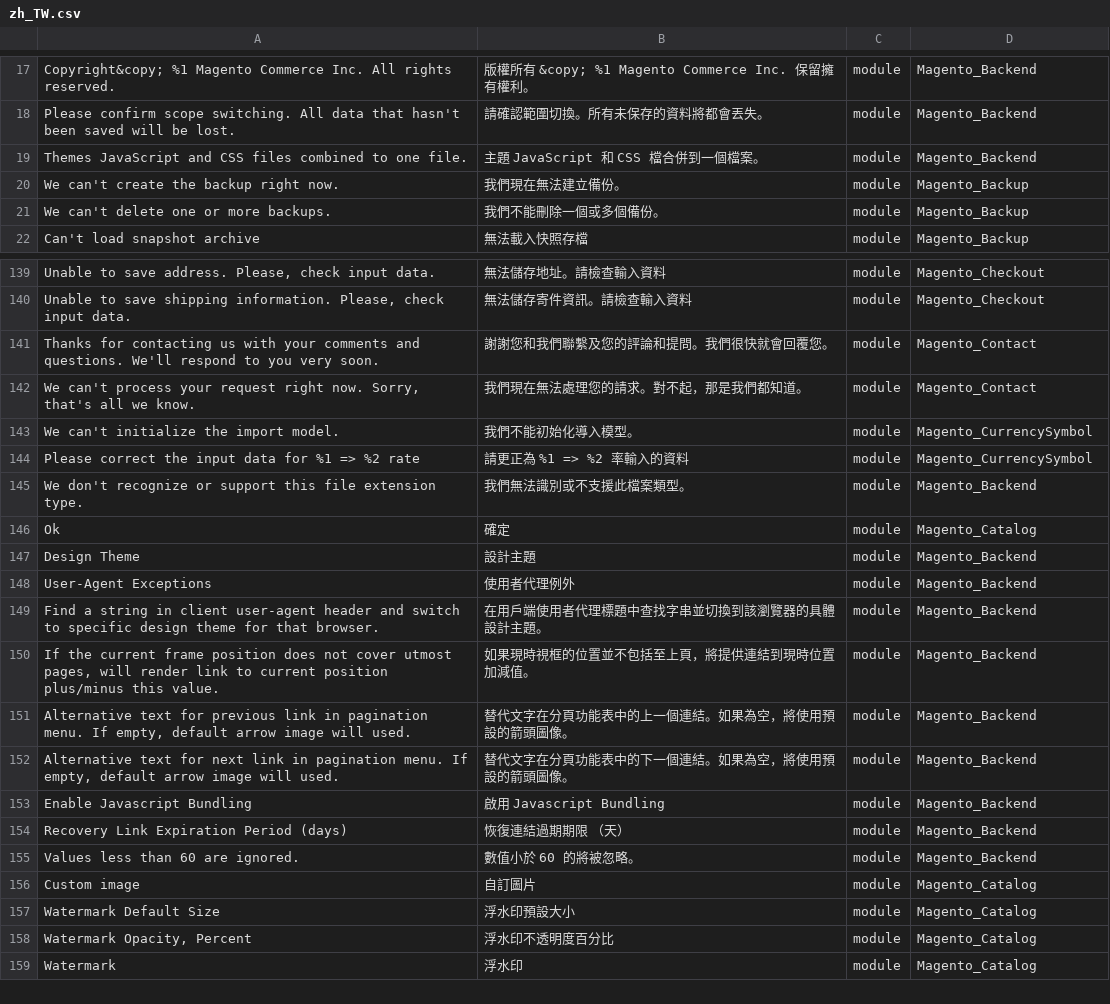
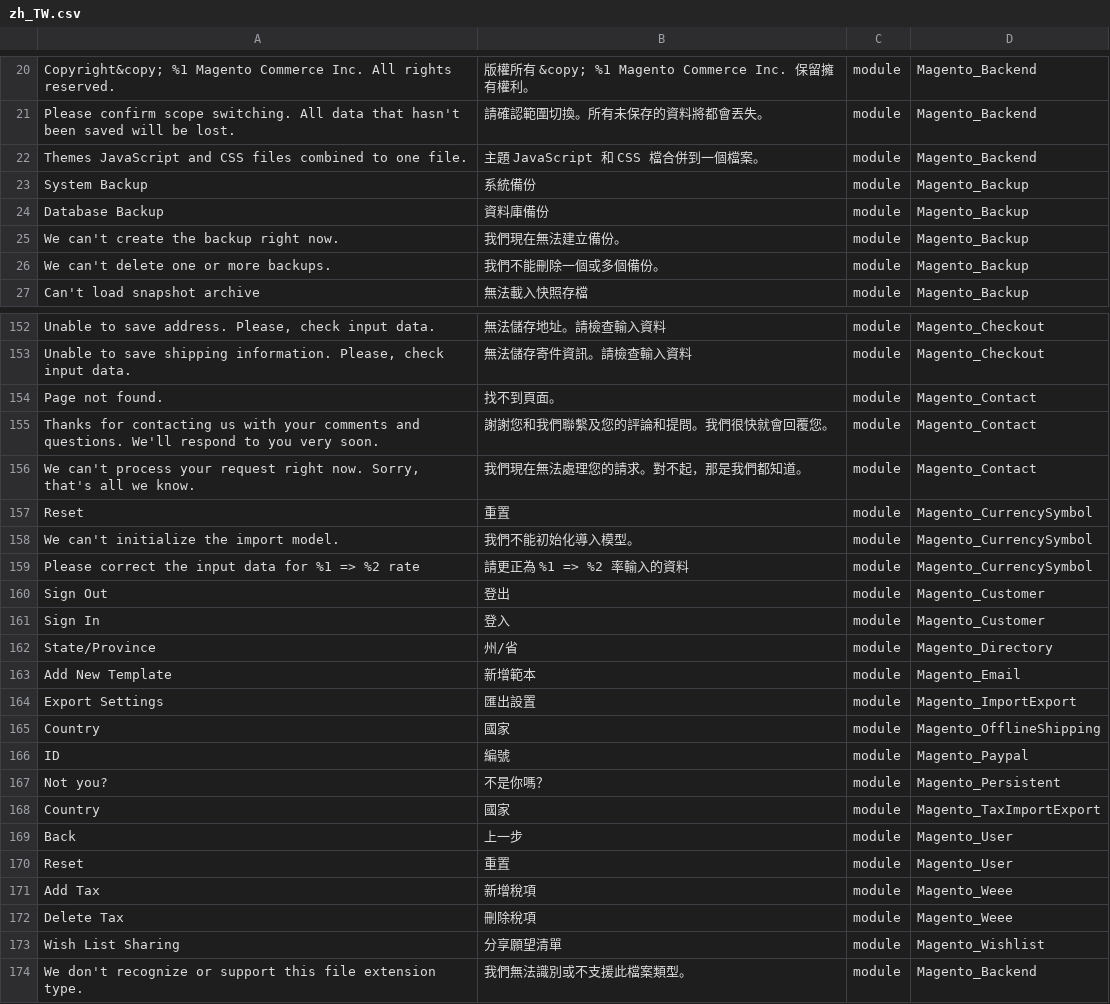
Before and after one commit to dotgotw/language_zh_tw, a CSV file: zh_TW.csv, drawn as a sheet; only a part is shown, gaps mark what is left out; the shorter side is filled out with more unchanged rows; the diff covers the shown part only; the diff names each change by its address in the sheet, - before the commit and + after, or states it on an @@ line.

```diff
--- a/zh_TW.csv
+++ b/zh_TW.csv
+row 23: System Backup | 系統備份 | module | Magento_Backup
+row 24: Database Backup | 資料庫備份 | module | Magento_Backup
+row 154: Page not found. | 找不到頁面。 | module | Magento_Contact
+row 157: Reset | 重置 | module | Magento_CurrencySymbol
+row 160: Sign Out | 登出 | module | Magento_Customer
+row 161: Sign In | 登入 | module | Magento_Customer
+row 162: State/Province | 州/省 | module | Magento_Directory
+row 163: Add New Template | 新增範本 | module | Magento_Email
+row 164: Export Settings | 匯出設置 | module | Magento_ImportExport
+row 165: Country | 國家 | module | Magento_OfflineShipping
+row 166: ID | 編號 | module | Magento_Paypal
+row 167: Not you? | 不是你嗎？ | module | Magento_Persistent
+row 168: Country | 國家 | module | Magento_TaxImportExport
+row 169: Back | 上一步 | module | Magento_User
+row 170: Reset | 重置 | module | Magento_User
+row 171: Add Tax | 新增稅項 | module | Magento_Weee
+row 172: Delete Tax | 刪除稅項 | module | Magento_Weee
+row 173: Wish List Sharing | 分享願望清單 | module | Magento_Wishlist
```
Also changed, not shown: 11 added rows elsewhere in this file, 1 other file.
